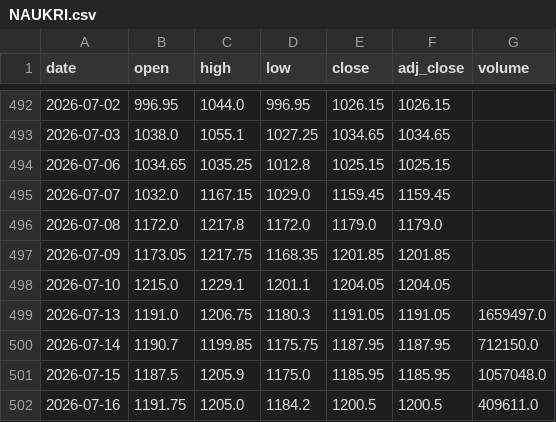
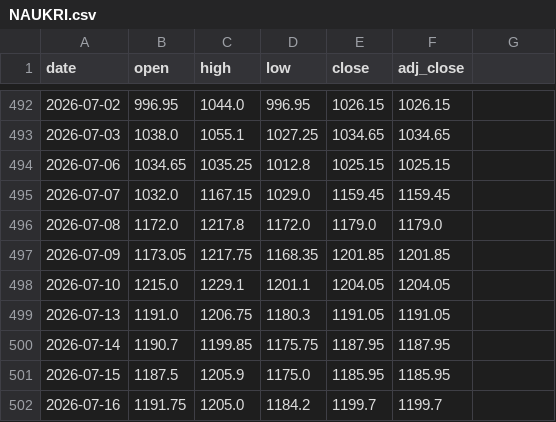
Before and after one commit to crorepathi369/tradeedge-api, a CSV file: NAUKRI.csv, drawn as a sheet; only a part is shown, gaps mark what is left out; the diff names each change by its address in the sheet, - before the commit and + after, or states it on an @@ line.

Commit message:
Breeze update 2026-07-16: NAUKRI

```diff
--- a/NAUKRI.csv
+++ b/NAUKRI.csv
-G1: volume
+G1: (empty)
-G499: 1659497.0
+G499: (empty)
-G500: 712150.0
+G500: (empty)
-G501: 1057048.0
+G501: (empty)
-E502 (close): 1200.5
+E502 (close): 1199.7
-F502 (adj_close): 1200.5
+F502 (adj_close): 1199.7
-G502: 409611.0
+G502: (empty)
```
